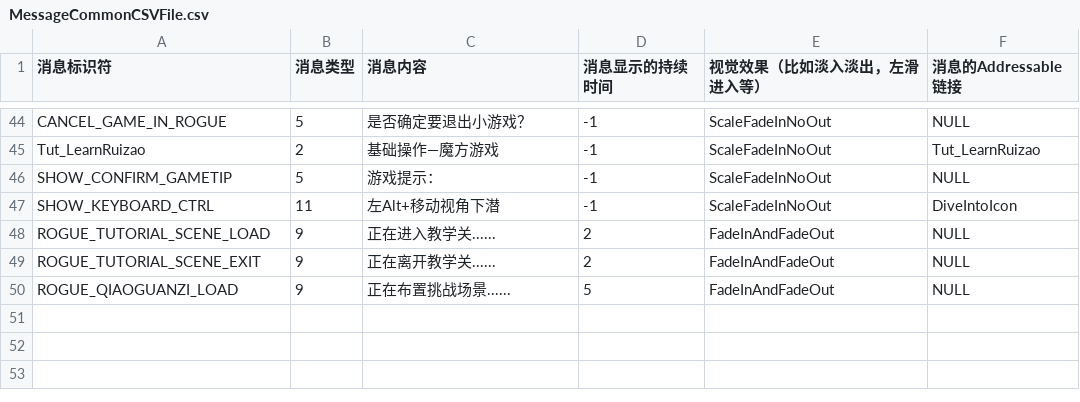
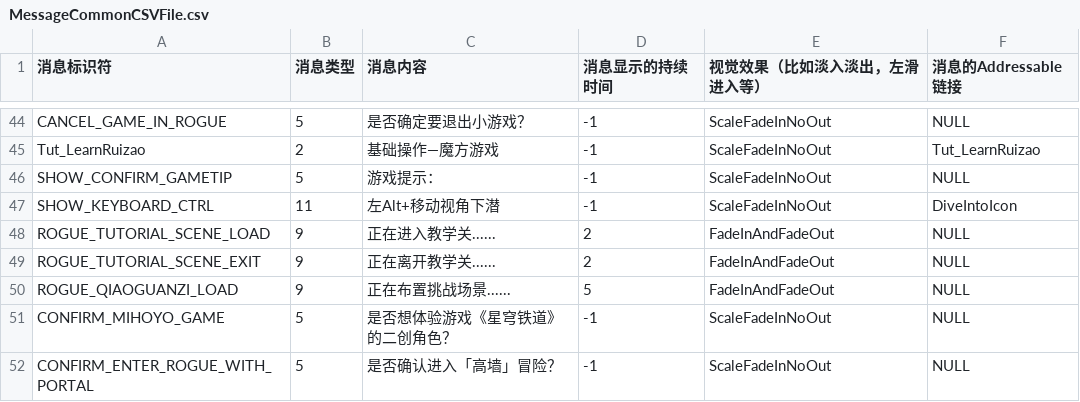
Before and after one commit to YYHHOrganization/GameDemo2024, a CSV file: Assets/Designer/CsvTable/MessageBox/MessageCommonCSVFile.csv, drawn as a sheet; only a part is shown, gaps mark what is left out; the diff names each change by its address in the sheet, - before the commit and + after, or states it on an @@ line.

```diff
--- a/Assets/Designer/CsvTable/MessageBox/MessageCommonCSVFile.csv
+++ b/Assets/Designer/CsvTable/MessageBox/MessageCommonCSVFile.csv
+row 51: CONFIRM_MIHOYO_GAME | 5 | 是否想体验游戏《星穹铁道》的二创角色？ | -1 | ScaleFadeInNoOut | NULL
+row 52: CONFIRM_ENTER_ROGUE_WITH_PORTAL | 5 | 是否确认进入「高墙」冒险？ | -1 | ScaleFadeInNoOut | NULL
```
Also changed, not shown: Assets/Designer/Designer_Tool/CSV2CS/Document/ChallengeRoomCSVFile.csv, Assets/Designer/Designer_Tool/CSV2CS/Document/RogueCommonItemCSVFile.csv, 23 other files.
